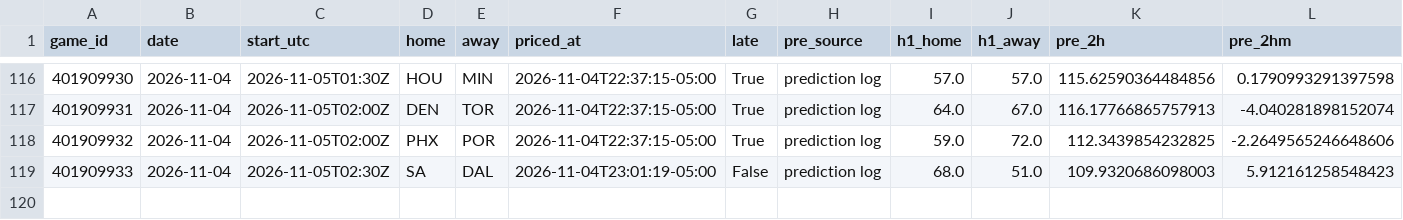
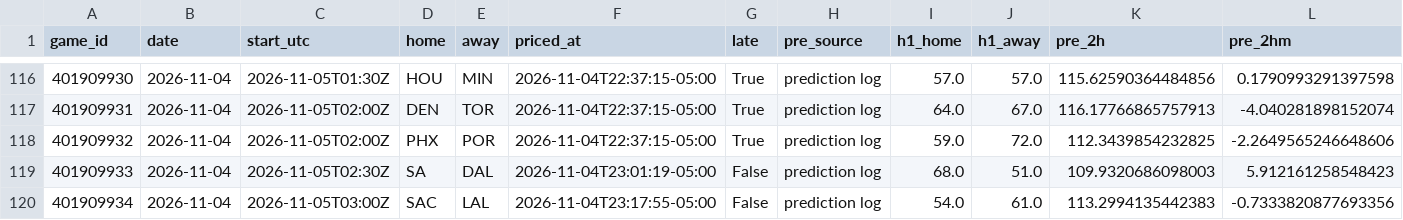
Before and after one commit to WallStreetQ/nba-model, a CSV file: model/halftime_log.csv, drawn as a sheet; only a part is shown, gaps mark what is left out; rows hold the shown columns only; the diff names each change by its address in the sheet, - before the commit and + after, or states it on an @@ line.

```diff
--- a/model/halftime_log.csv
+++ b/model/halftime_log.csv
+row 120: 401909934 | 2026-11-04 | 2026-11-05T03:00Z | SAC | LAL | 2026-11-04T23:17:55-05:00 | False | prediction log | 54.0 | 61.0 | 113.2994135442383 | -0.7333820877693356
```
Also changed, not shown: model/live_picks.csv, 1 other file.
